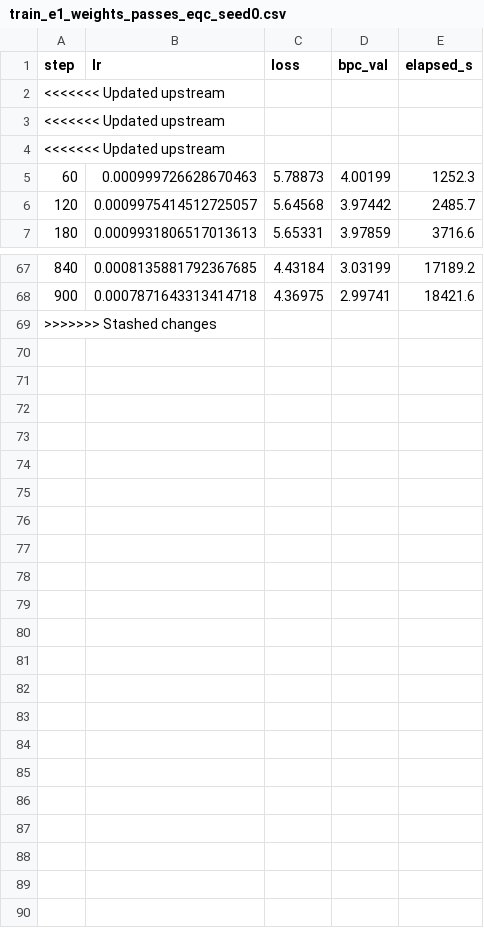
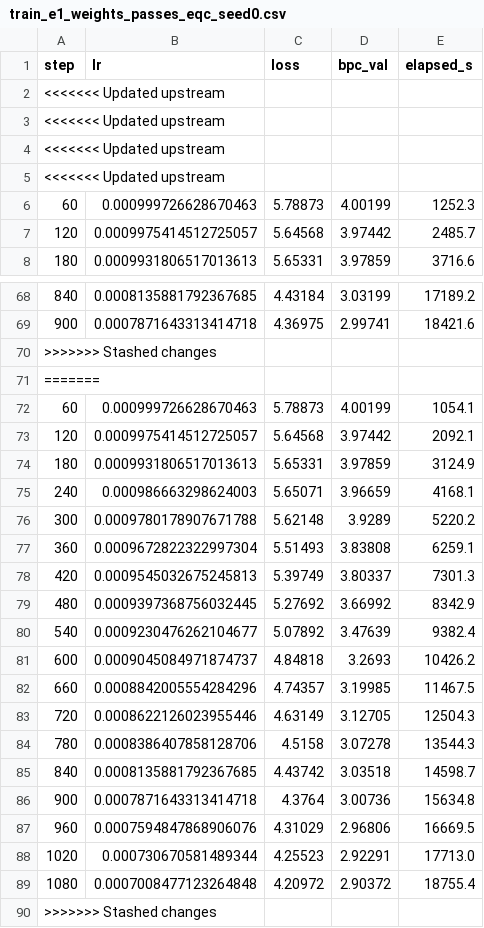
Before and after one commit to Tolu23456/IECNN, a CSV file: results/train_e1_weights_passes_eqc_seed0.csv, drawn as a sheet; only a part is shown, gaps mark what is left out; the diff names each change by its address in the sheet, - before the commit and + after, or states it on an @@ line.

```diff
--- a/results/train_e1_weights_passes_eqc_seed0.csv
+++ b/results/train_e1_weights_passes_eqc_seed0.csv
+row 5: <<<<<<< Updated upstream
+row 70: >>>>>>> Stashed changes
+row 71: =======
+row 72: 60 | 0.000999726628670463 | 5.78873 | 4.00199 | 1054.1
+row 73: 120 | 0.0009975414512725057 | 5.64568 | 3.97442 | 2092.1
+row 74: 180 | 0.0009931806517013613 | 5.65331 | 3.97859 | 3124.9
+row 75: 240 | 0.000986663298624003 | 5.65071 | 3.96659 | 4168.1
+row 76: 300 | 0.0009780178907671788 | 5.62148 | 3.9289 | 5220.2
+row 77: 360 | 0.0009672822322997304 | 5.51493 | 3.83808 | 6259.1
+row 78: 420 | 0.0009545032675245813 | 5.39749 | 3.80337 | 7301.3
+row 79: 480 | 0.0009397368756032445 | 5.27692 | 3.66992 | 8342.9
+row 80: 540 | 0.0009230476262104677 | 5.07892 | 3.47639 | 9382.4
+row 81: 600 | 0.0009045084971874737 | 4.84818 | 3.2693 | 10426.2
+row 82: 660 | 0.0008842005554284296 | 4.74357 | 3.19985 | 11467.5
+row 83: 720 | 0.0008622126023955446 | 4.63149 | 3.12705 | 12504.3
+row 84: 780 | 0.0008386407858128706 | 4.5158 | 3.07278 | 13544.3
+row 85: 840 | 0.0008135881792367685 | 4.43742 | 3.03518 | 14598.7
+row 86: 900 | 0.0007871643313414718 | 4.3764 | 3.00736 | 15634.8
+row 87: 960 | 0.0007594847868906076 | 4.31029 | 2.96806 | 16669.5
+row 88: 1020 | 0.000730670581489344 | 4.25523 | 2.92291 | 17713.0
+row 89: 1080 | 0.0007008477123264848 | 4.20972 | 2.90372 | 18755.4
```
